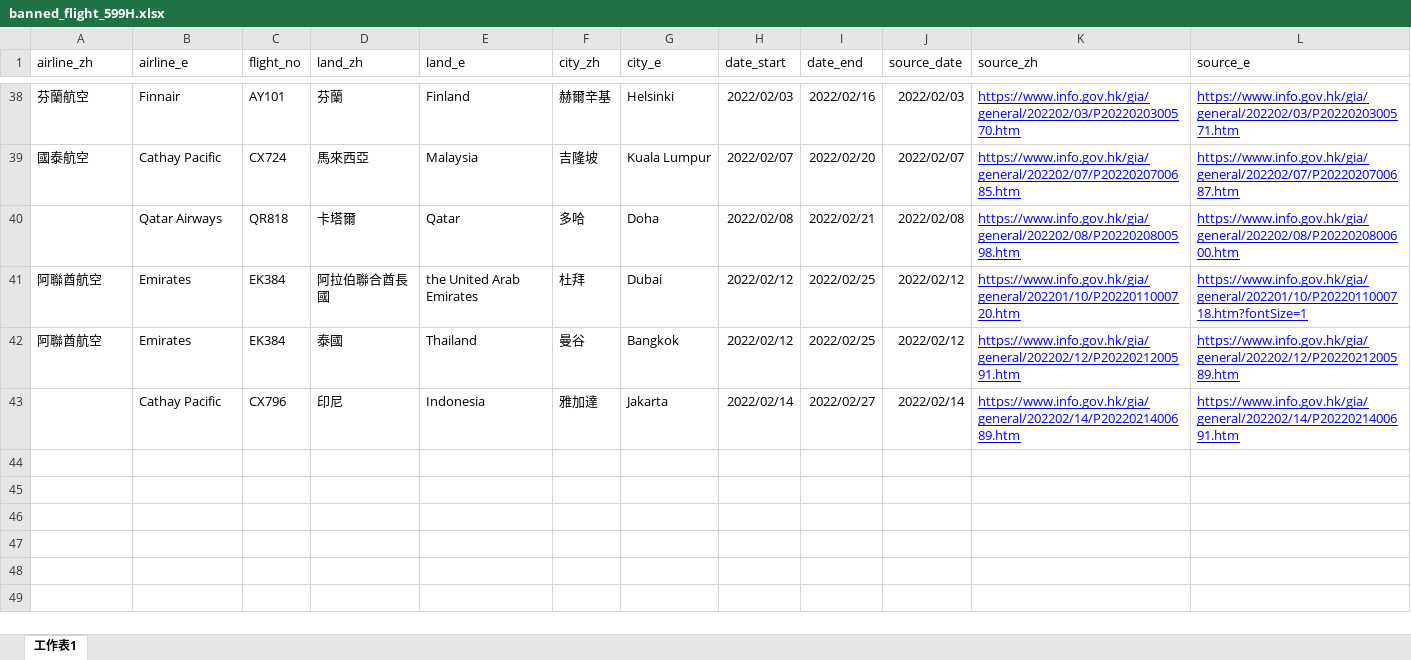
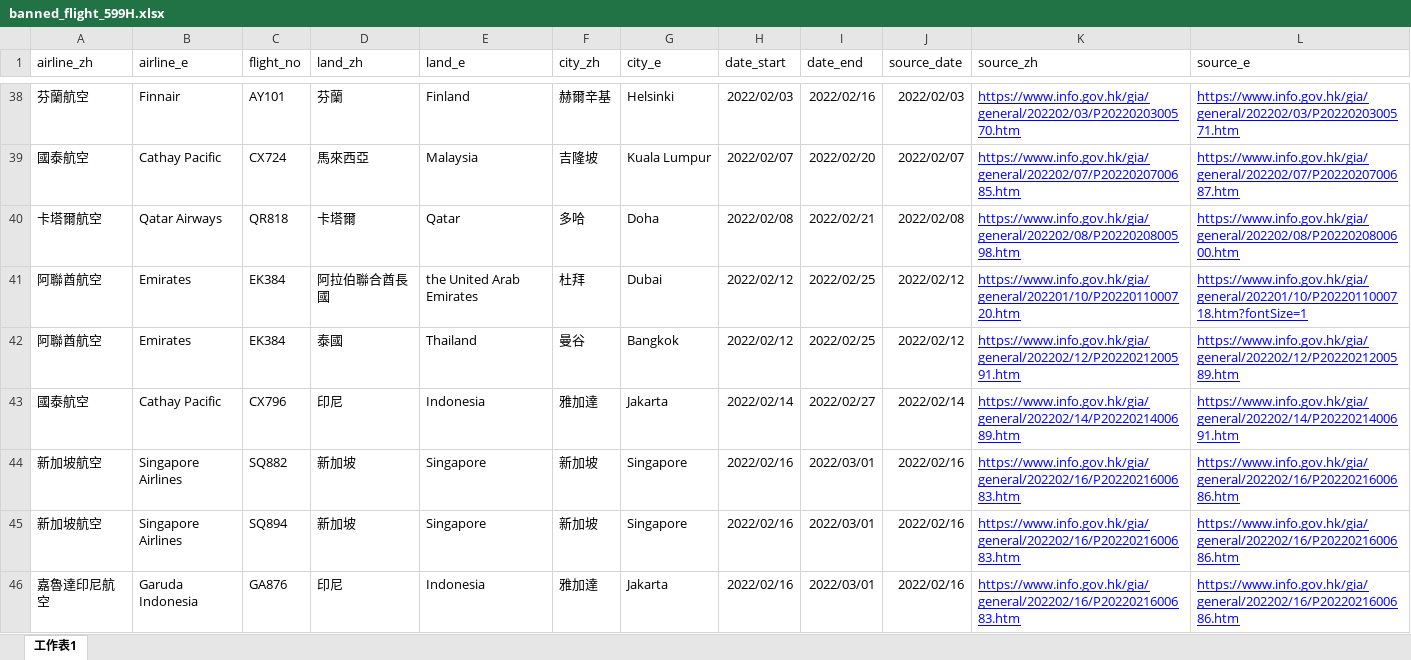
Before and after one commit to yinyingip/yinyingip.github.io, an Excel workbook: hk-banned-inbound-flight/banned_flight_599H.xlsx, sheet 工作表1, drawn as a sheet; only a part is shown, gaps mark what is left out; values as stored, in another font and other column widths than the file's, no borders; the diff names each change by its address in the sheet, - before the commit and + after, or states it on an @@ line.

Commit message:
update (singapore)

```diff
--- a/hk-banned-inbound-flight/banned_flight_599H.xlsx (sheet 工作表1)
+++ b/hk-banned-inbound-flight/banned_flight_599H.xlsx (sheet 工作表1)
-A40 (airline_zh): (empty)
+A40 (airline_zh): 卡塔爾航空
-A43 (airline_zh): (empty)
+A43 (airline_zh): 國泰航空
+row 44: 新加坡航空 | Singapore Airlines | SQ882 | 新加坡 | Singapore | 新加坡 | Singapore | 2022/02/16 | 2022/03/01 | 2022/02/16 | https://www.info.gov.hk/gia/general/202202/16/P2022021600683.htm | https://www.info.gov.hk/gia/general/202202/16/P2022021600686.htm
+row 45: 新加坡航空 | Singapore Airlines | SQ894 | 新加坡 | Singapore | 新加坡 | Singapore | 2022/02/16 | 2022/03/01 | 2022/02/16 | https://www.info.gov.hk/gia/general/202202/16/P2022021600683.htm | https://www.info.gov.hk/gia/general/202202/16/P2022021600686.htm
+row 46: 嘉魯達印尼航空 | Garuda Indonesia | GA876 | 印尼 | Indonesia | 雅加達 | Jakarta | 2022/02/16 | 2022/03/01 | 2022/02/16 | https://www.info.gov.hk/gia/general/202202/16/P2022021600683.htm | https://www.info.gov.hk/gia/general/202202/16/P2022021600686.htm
```
Also changed, not shown: 1 other file.
